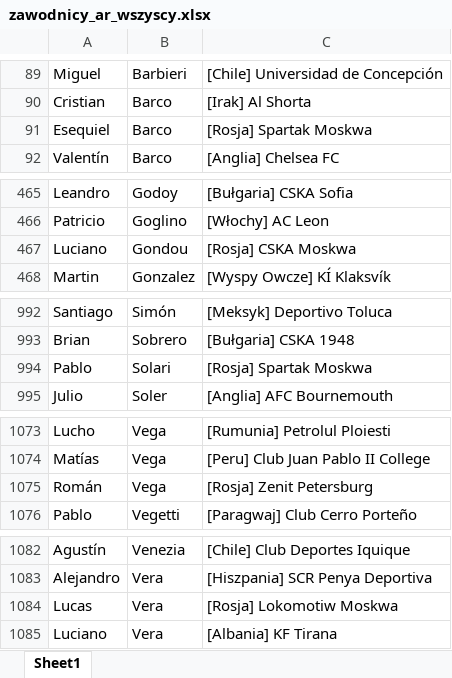
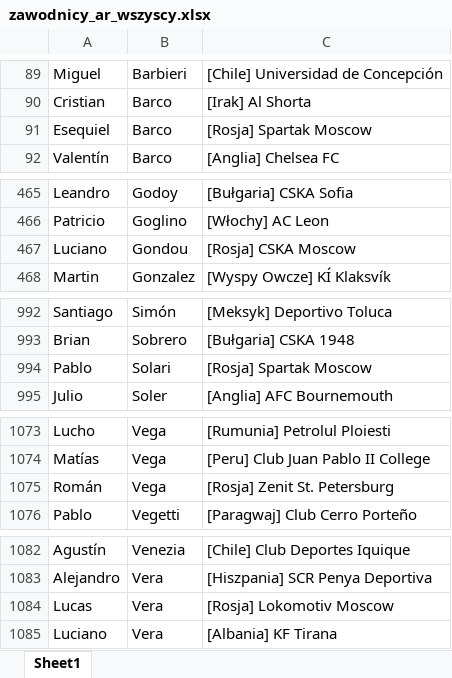
Before and after one commit to patrykus12/nationfootball, an Excel workbook: zawodnicy_ar_wszyscy.xlsx, sheet Sheet1, drawn as a sheet; only a part is shown, gaps mark what is left out; values as stored, in another font and other column widths than the file's, no borders; the diff names each change by its address in the sheet, - before the commit and + after, or states it on an @@ line.

```diff
--- a/zawodnicy_ar_wszyscy.xlsx (sheet Sheet1)
+++ b/zawodnicy_ar_wszyscy.xlsx (sheet Sheet1)
-C91: [Rosja] Spartak Moskwa
+C91: [Rosja] Spartak Moscow
-C467: [Rosja] CSKA Moskwa
+C467: [Rosja] CSKA Moscow
-C994: [Rosja] Spartak Moskwa
+C994: [Rosja] Spartak Moscow
-C1075: [Rosja] Zenit Petersburg
+C1075: [Rosja] Zenit St. Petersburg
-C1084: [Rosja] Lokomotiw Moskwa
+C1084: [Rosja] Lokomotiv Moscow
```
Also changed, not shown: zawodnicy_ao.xlsx, zawodnicy_br_wszyscy.xlsx, 13 other files.
